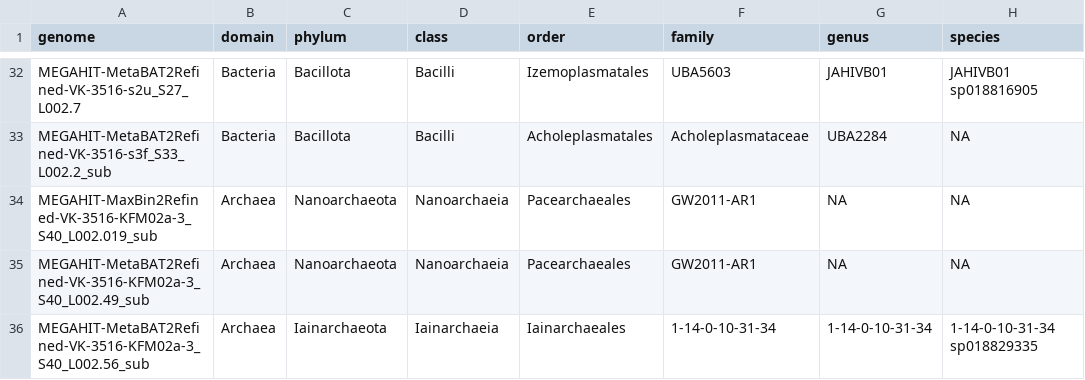
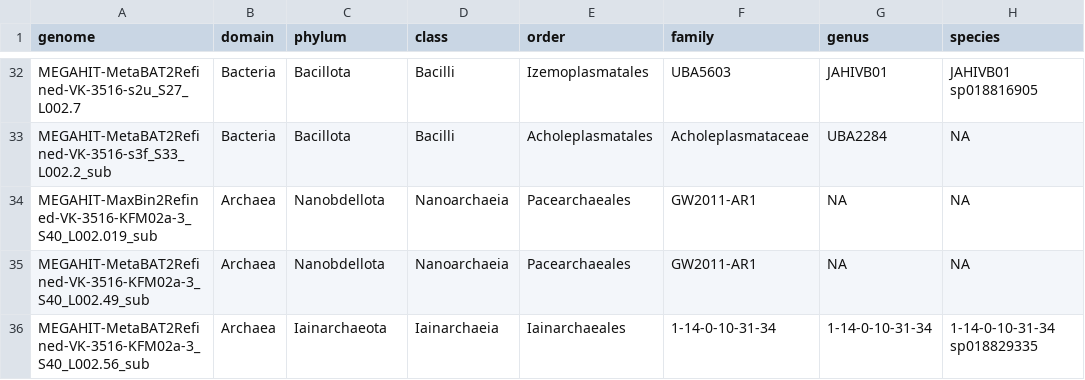
Before and after one commit to geweaa/didactic-spork, a TSV file: bin-summary.tsv, drawn as a sheet; only a part is shown, gaps mark what is left out; the diff names each change by its address in the sheet, - before the commit and + after, or states it on an @@ line.

```diff
--- a/bin-summary.tsv
+++ b/bin-summary.tsv
-C34:C35 (phylum): Nanoarchaeota
+C34:C35 (phylum): Nanobdellota
```
Also changed, not shown: overall-summary.tsv, 11 other files.
